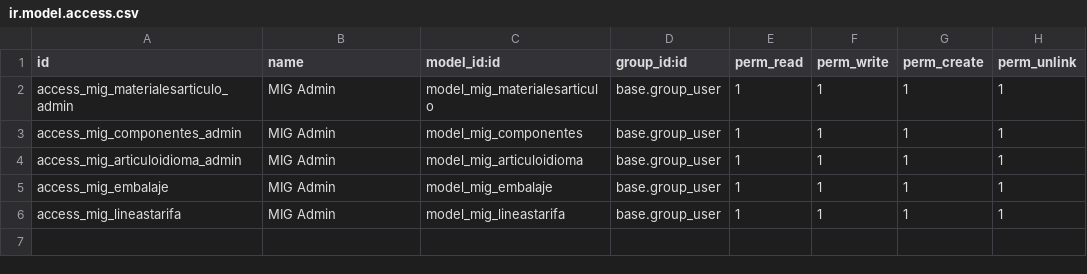
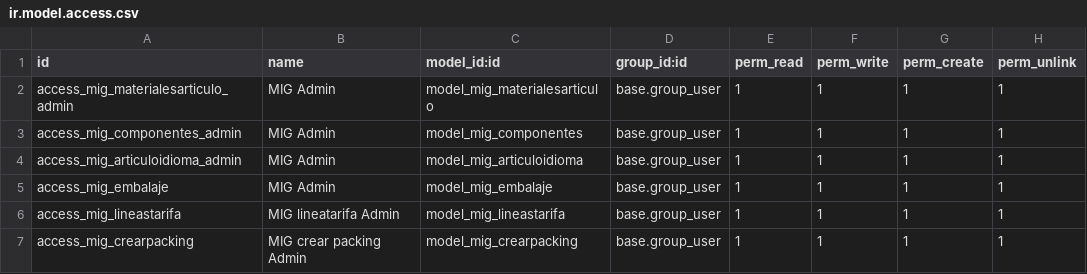
Before and after one commit to antoniocanovas/addons-inpl, a CSV file: custom_inplast/security/ir.model.access.csv, drawn as a sheet.

Commit message:
mig_crearpacking

```diff
--- a/custom_inplast/security/ir.model.access.csv
+++ b/custom_inplast/security/ir.model.access.csv
@@ -5,2 +5,3 @@ access_mig_articuloidioma_admin,MIG Admin,model_mig_articuloidioma,base.group_us
 access_mig_embalaje,MIG Admin,model_mig_embalaje,base.group_user,1,1,1,1
-access_mig_lineastarifa,MIG Admin,model_mig_lineastarifa,base.group_user,1,1,1,1
+access_mig_lineastarifa,MIG lineatarifa Admin,model_mig_lineastarifa,base.group_user,1,1,1,1
+access_mig_crearpacking,MIG crear packing Admin,model_mig_crearpacking,base.group_user,1,1,1,1
```
Also changed, not shown: 4 other files.
